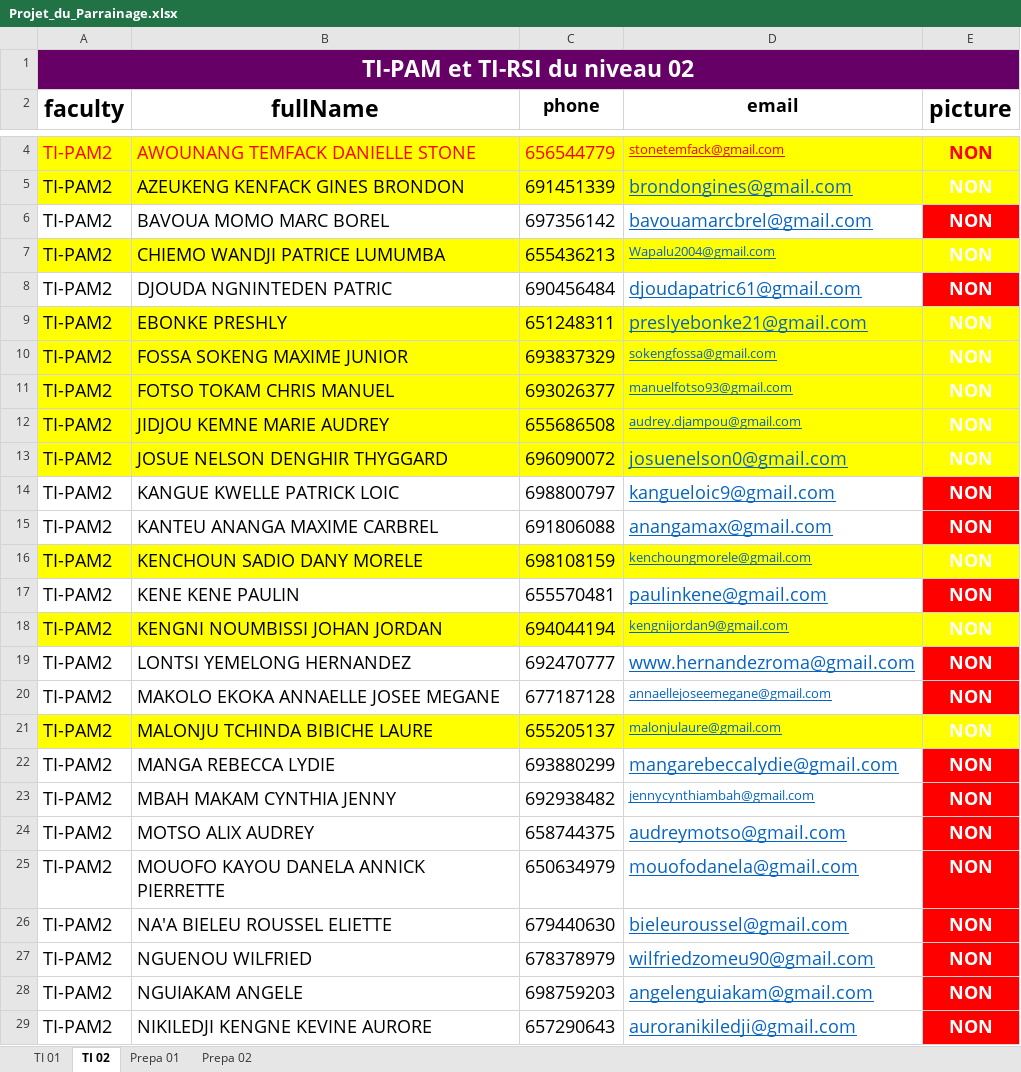
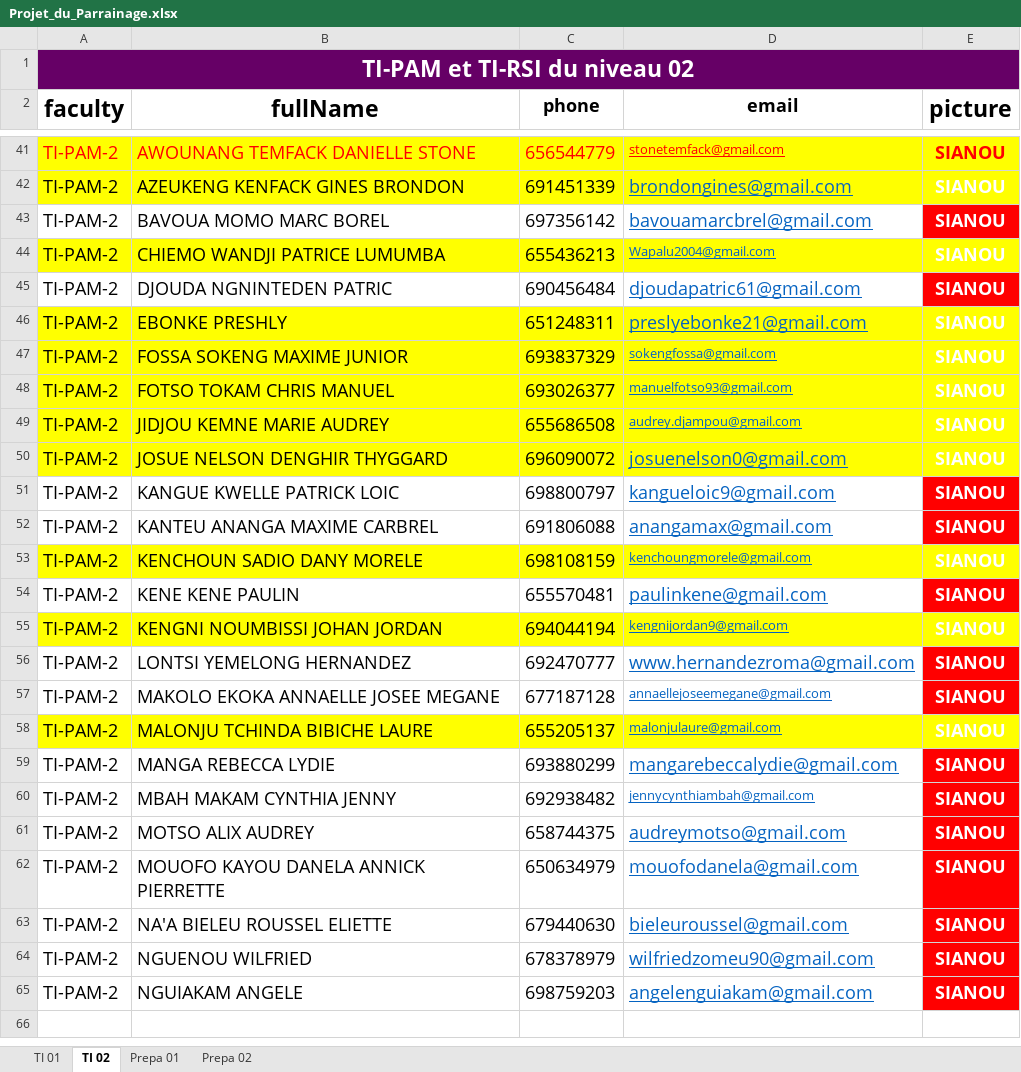
Before and after one commit to cabrelshadow/SponsorshipApp-php, an Excel workbook: nodeapi/Projet_du_Parrainage.xlsx, sheet TI 02, drawn as a sheet; only a part is shown, gaps mark what is left out; values as stored, in another font and other column widths than the file's, no borders; addresses are those after the commit; the diff covers the shown part only; the diff names each change by its address in the sheet, - before the commit and + after, or states it on an @@ line.

```diff
--- a/nodeapi/Projet_du_Parrainage.xlsx (sheet TI 02)
+++ b/nodeapi/Projet_du_Parrainage.xlsx (sheet TI 02)
-A41:A65 (faculty): TI-PAM2
+A41:A65 (faculty): TI-PAM-2
-E41:E65 (picture): NON
+E41:E65 (picture): SIANOU
-row 66: TI-PAM2 | NIKILEDJI KENGNE KEVINE AURORE | 657290643 | auroranikiledji@gmail.com | NON
+row 66: (empty)
-E66 fill: #FF0000
+E66 fill: none
```
Also changed, not shown: 39 added rows, 13 removed rows, 97 edited cells and cell formats elsewhere in this sheet, sheet Prepa 01, sheet Prepa 02, sheet TI 01, 6 other files.
